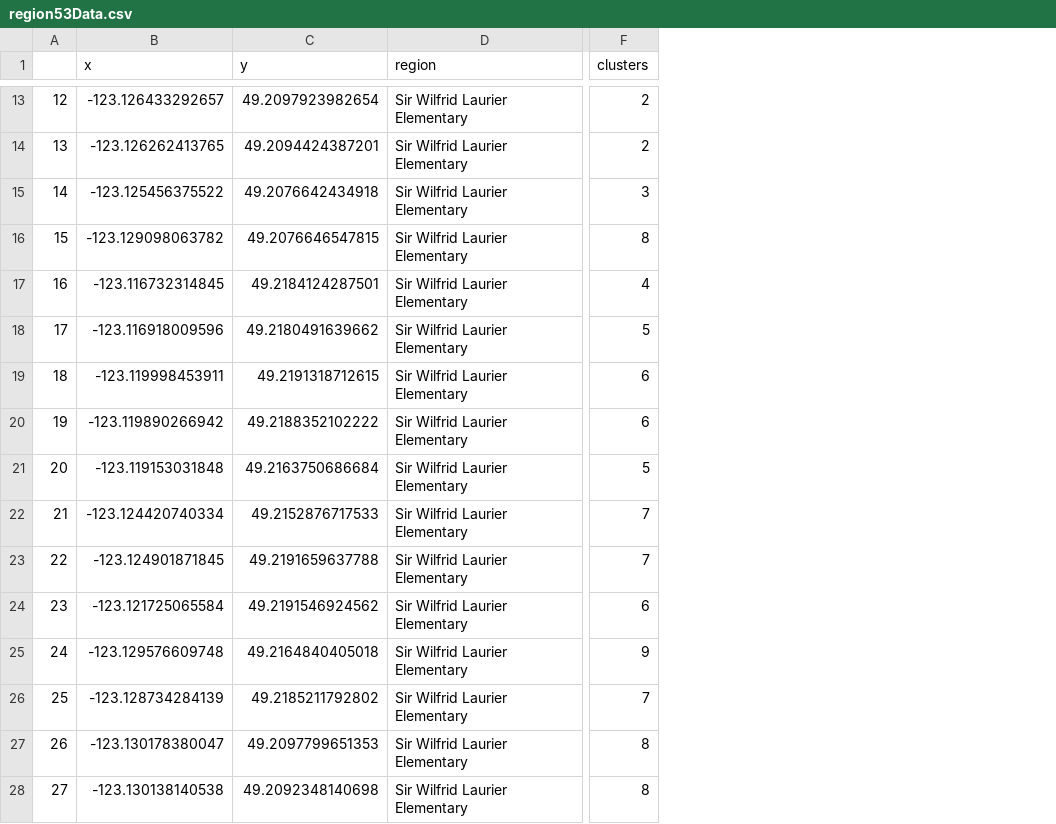
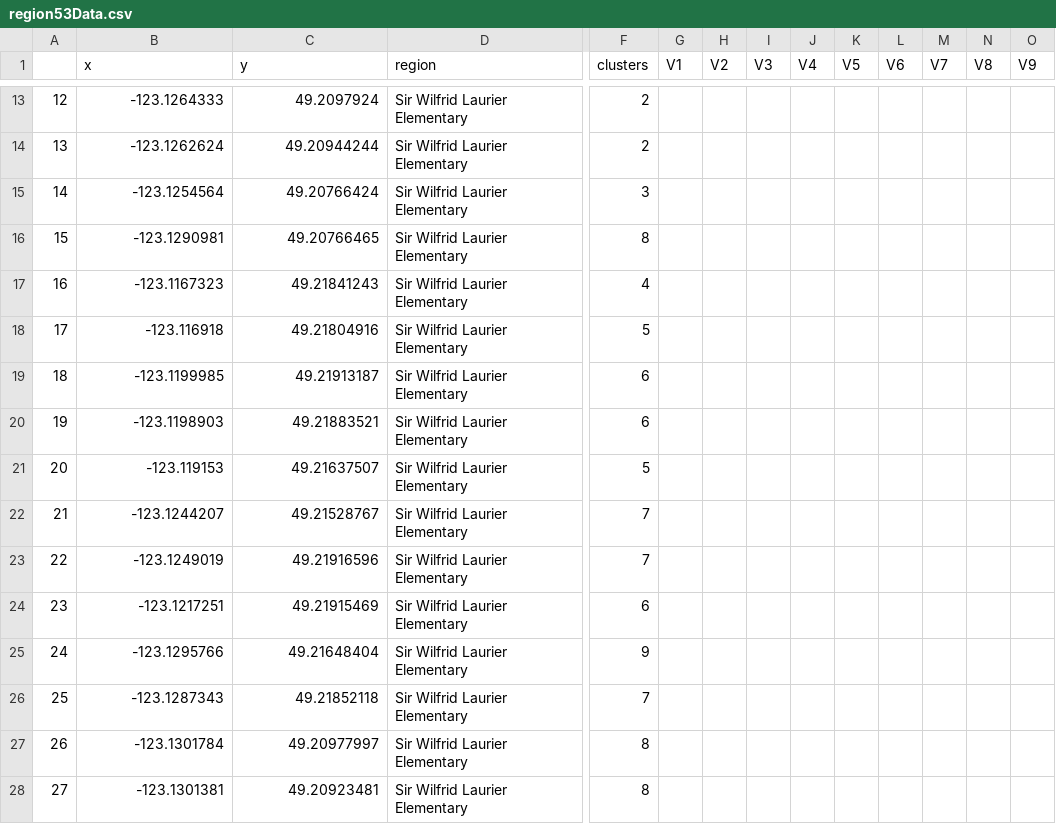
Before and after one commit to mreyers/MATH-402-Projects, a CSV file: region53Data.csv, drawn as a sheet; only a part is shown, gaps mark what is left out; the diff covers the shown part only; the diff names each change by its address in the sheet, - before the commit and + after, or states it on an @@ line.

```diff
--- a/region53Data.csv
+++ b/region53Data.csv
+column G (V1), empty
+column H (V2), empty
+column I (V3), empty
+column J (V4), empty
+column K (V5), empty
+column L (V6), empty
+column M (V7), empty
+column N (V8), empty
+column O (V9), empty
-B13 (x): -123.126433292657
+B13 (x): -123.1264333
-C13 (y): 49.2097923982654
+C13 (y): 49.2097924
-B14 (x): -123.126262413765
+B14 (x): -123.1262624
-C14 (y): 49.2094424387201
+C14 (y): 49.20944244
-B15 (x): -123.125456375522
+B15 (x): -123.1254564
-C15 (y): 49.2076642434918
+C15 (y): 49.20766424
-B16 (x): -123.129098063782
+B16 (x): -123.1290981
-C16 (y): 49.2076646547815
+C16 (y): 49.20766465
-B17 (x): -123.116732314845
+B17 (x): -123.1167323
-C17 (y): 49.2184124287501
+C17 (y): 49.21841243
-B18 (x): -123.116918009596
+B18 (x): -123.116918
-C18 (y): 49.2180491639662
+C18 (y): 49.21804916
-B19 (x): -123.119998453911
+B19 (x): -123.1199985
-C19 (y): 49.2191318712615
+C19 (y): 49.21913187
-B20 (x): -123.119890266942
+B20 (x): -123.1198903
-C20 (y): 49.2188352102222
+C20 (y): 49.21883521
-B21 (x): -123.119153031848
+B21 (x): -123.119153
-C21 (y): 49.2163750686684
+C21 (y): 49.21637507
-B22 (x): -123.124420740334
+B22 (x): -123.1244207
-C22 (y): 49.2152876717533
+C22 (y): 49.21528767
-B23 (x): -123.124901871845
+B23 (x): -123.1249019
-C23 (y): 49.2191659637788
+C23 (y): 49.21916596
-B24 (x): -123.121725065584
+B24 (x): -123.1217251
-C24 (y): 49.2191546924562
+C24 (y): 49.21915469
-B25 (x): -123.129576609748
+B25 (x): -123.1295766
-C25 (y): 49.2164840405018
+C25 (y): 49.21648404
-B26 (x): -123.128734284139
+B26 (x): -123.1287343
-C26 (y): 49.2185211792802
+C26 (y): 49.21852118
-B27 (x): -123.130178380047
+B27 (x): -123.1301784
-C27 (y): 49.2097799651353
+C27 (y): 49.20977997
-B28 (x): -123.130138140538
+B28 (x): -123.1301381
-C28 (y): 49.2092348140698
+C28 (y): 49.20923481
```
Also changed, not shown: 28 edited cells elsewhere in this file, region29Data.csv, region2Data.csv, 17 other files.
